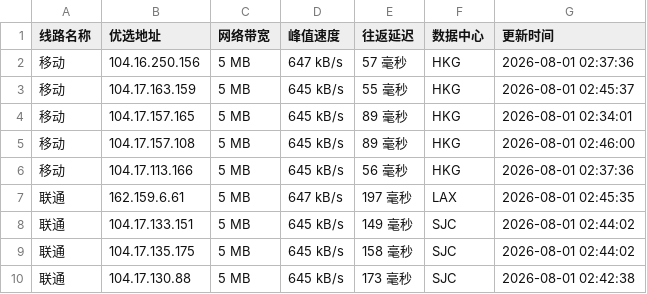
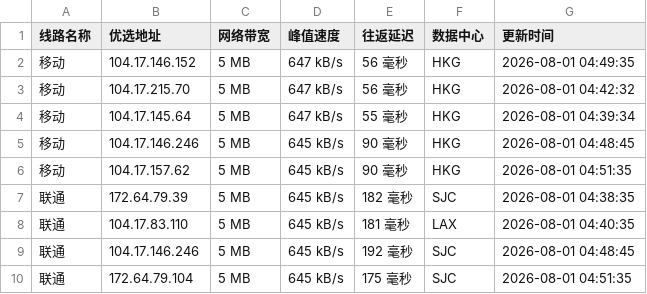
Before and after one commit to weizhe940605/cfipv4db, a CSV file: cfip.csv, drawn as a sheet; only a part is shown; the diff covers the shown part only.

```diff
--- a/cfip.csv
+++ b/cfip.csv
@@ -1,10 +1,10 @@
 线路名称,优选地址,网络带宽,峰值速度,往返延迟,数据中心,更新时间
-移动,104.16.250.156,5 MB,647 kB/s,57 毫秒,HKG,2026-08-01 02:37:36
-移动,104.17.163.159,5 MB,645 kB/s,55 毫秒,HKG,2026-08-01 02:45:37
-移动,104.17.157.165,5 MB,645 kB/s,89 毫秒,HKG,2026-08-01 02:34:01
-移动,104.17.157.108,5 MB,645 kB/s,89 毫秒,HKG,2026-08-01 02:46:00
-移动,104.17.113.166,5 MB,645 kB/s,56 毫秒,HKG,2026-08-01 02:37:36
-联通,162.159.6.61,5 MB,647 kB/s,197 毫秒,LAX,2026-08-01 02:45:35
-联通,104.17.133.151,5 MB,645 kB/s,149 毫秒,SJC,2026-08-01 02:44:02
-联通,104.17.135.175,5 MB,645 kB/s,158 毫秒,SJC,2026-08-01 02:44:02
-联通,104.17.130.88,5 MB,645 kB/s,173 毫秒,SJC,2026-08-01 02:42:38
+移动,104.17.146.152,5 MB,647 kB/s,56 毫秒,HKG,2026-08-01 04:49:35
+移动,104.17.215.70,5 MB,647 kB/s,56 毫秒,HKG,2026-08-01 04:42:32
+移动,104.17.145.64,5 MB,647 kB/s,55 毫秒,HKG,2026-08-01 04:39:34
+移动,104.17.146.246,5 MB,645 kB/s,90 毫秒,HKG,2026-08-01 04:48:45
+移动,104.17.157.62,5 MB,645 kB/s,90 毫秒,HKG,2026-08-01 04:51:35
+联通,172.64.79.39,5 MB,645 kB/s,182 毫秒,SJC,2026-08-01 04:38:35
+联通,104.17.83.110,5 MB,645 kB/s,181 毫秒,LAX,2026-08-01 04:40:35
+联通,104.17.146.246,5 MB,645 kB/s,192 毫秒,SJC,2026-08-01 04:48:45
+联通,172.64.79.104,5 MB,645 kB/s,175 毫秒,SJC,2026-08-01 04:51:35
```
Also changed, not shown: 19 edited cells elsewhere in this file, 1 other file.
